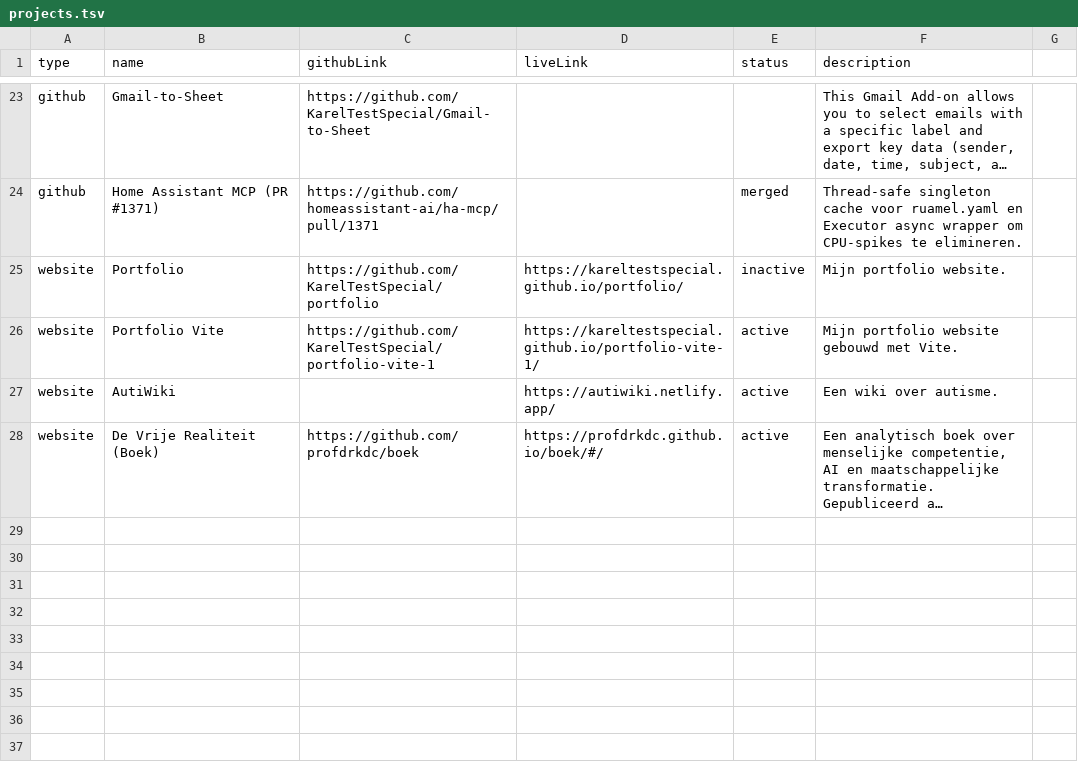
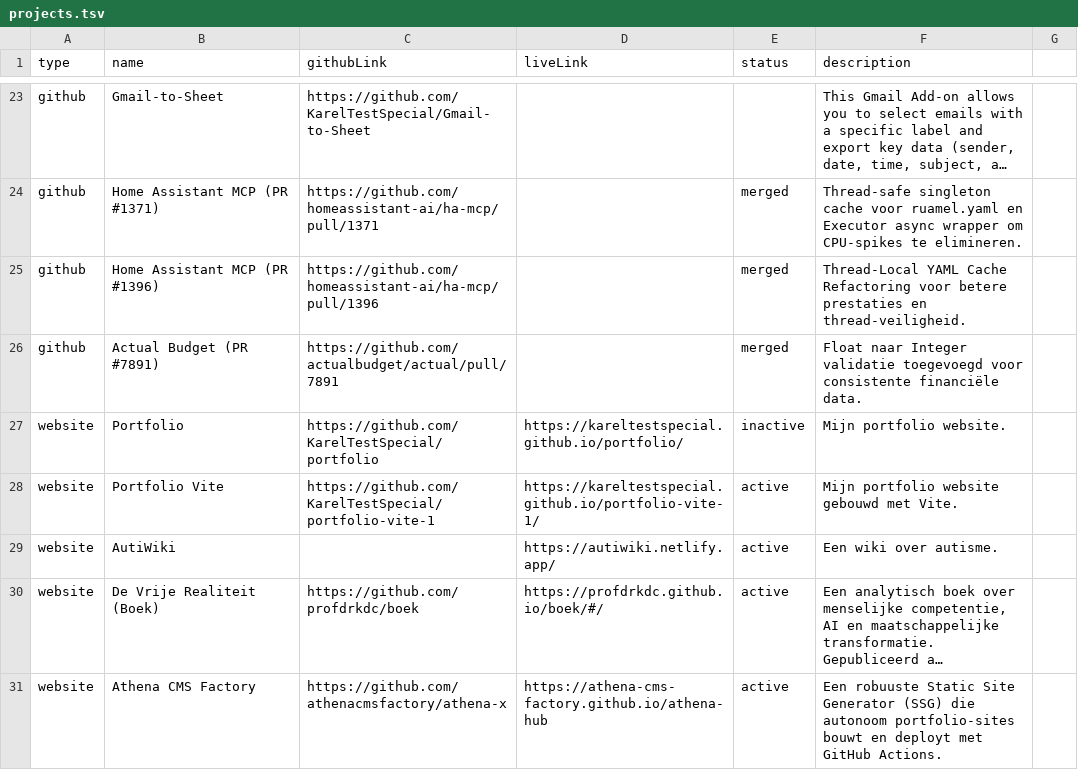
Before and after one commit to KarelTestSpecial/portfolio, a TSV file: projects/projects.tsv, drawn as a sheet; only a part is shown, gaps mark what is left out; long unchanged cells end in …; the diff names each change by its address in the sheet, - before the commit and + after, or states it on an @@ line.

Commit message:
voeg Athena CMS Factory, HA MCP #1396, Actual Budget #7891 toe (gemerged PRs)

```diff
--- a/projects/projects.tsv
+++ b/projects/projects.tsv
+row 25: github | Home Assistant MCP (PR #1396) | https://github.com/homeassistant-ai/ha-mcp/pull/1396 |  | merged | Thread-Local YAML Cache Refactoring voor betere prestaties en thread-veiligheid.
+row 26: github | Actual Budget (PR #7891) | https://github.com/actualbudget/actual/pull/7891 |  | merged | Float naar Integer validatie toegevoegd voor consistente financiële data.
+row 31: website | Athena CMS Factory | https://github.com/athenacmsfactory/athena-x | https://athena-cms-factory.github.io/athena-hub | active | Een robuuste Static Site Generator (SSG) die autonoom portfolio-sites bouwt en deployt met GitHub Actions.
```
